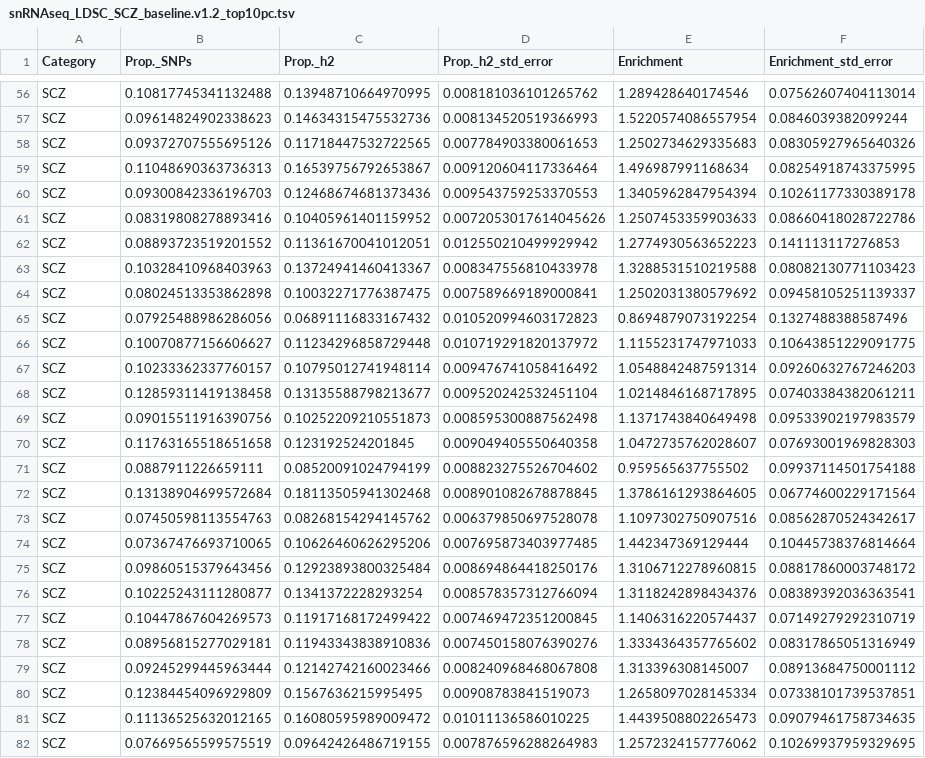
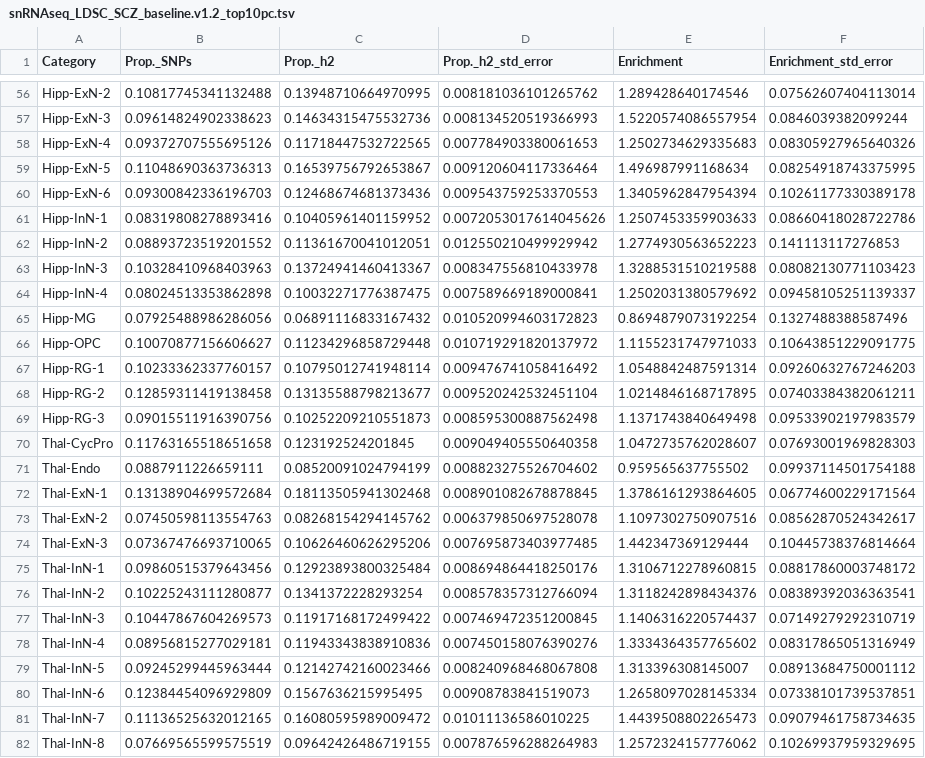
Before and after one commit to Dazcam/fetal_brain_snRNAseq_110122, a TSV file: results/LDSR_part_herit/snRNAseq_LDSC_SCZ_baseline.v1.2_top10pc.tsv, drawn as a sheet; only a part is shown, gaps mark what is left out; the diff covers the shown part only; the diff names each change by its address in the sheet, - before the commit and + after, or states it on an @@ line.

```diff
--- a/results/LDSR_part_herit/snRNAseq_LDSC_SCZ_baseline.v1.2_top10pc.tsv
+++ b/results/LDSR_part_herit/snRNAseq_LDSC_SCZ_baseline.v1.2_top10pc.tsv
-A56 (Category): SCZ
+A56 (Category): Hipp-ExN-2
-A57 (Category): SCZ
+A57 (Category): Hipp-ExN-3
-A58 (Category): SCZ
+A58 (Category): Hipp-ExN-4
-A59 (Category): SCZ
+A59 (Category): Hipp-ExN-5
-A60 (Category): SCZ
+A60 (Category): Hipp-ExN-6
-A61 (Category): SCZ
+A61 (Category): Hipp-InN-1
-A62 (Category): SCZ
+A62 (Category): Hipp-InN-2
-A63 (Category): SCZ
+A63 (Category): Hipp-InN-3
-A64 (Category): SCZ
+A64 (Category): Hipp-InN-4
-A65 (Category): SCZ
+A65 (Category): Hipp-MG
-A66 (Category): SCZ
+A66 (Category): Hipp-OPC
-A67 (Category): SCZ
+A67 (Category): Hipp-RG-1
-A68 (Category): SCZ
+A68 (Category): Hipp-RG-2
-A69 (Category): SCZ
+A69 (Category): Hipp-RG-3
-A70 (Category): SCZ
+A70 (Category): Thal-CycPro
-A71 (Category): SCZ
+A71 (Category): Thal-Endo
-A72 (Category): SCZ
+A72 (Category): Thal-ExN-1
-A73 (Category): SCZ
+A73 (Category): Thal-ExN-2
-A74 (Category): SCZ
+A74 (Category): Thal-ExN-3
-A75 (Category): SCZ
+A75 (Category): Thal-InN-1
-A76 (Category): SCZ
+A76 (Category): Thal-InN-2
-A77 (Category): SCZ
+A77 (Category): Thal-InN-3
-A78 (Category): SCZ
+A78 (Category): Thal-InN-4
-A79 (Category): SCZ
+A79 (Category): Thal-InN-5
-A80 (Category): SCZ
+A80 (Category): Thal-InN-6
-A81 (Category): SCZ
+A81 (Category): Thal-InN-7
-A82 (Category): SCZ
+A82 (Category): Thal-InN-8
```
Also changed, not shown: 64 edited cells elsewhere in this file, results/LDSR_part_herit/snRNAseq_LDSC_HEIGHT_baseline.v1.2_top10pc.tsv.
